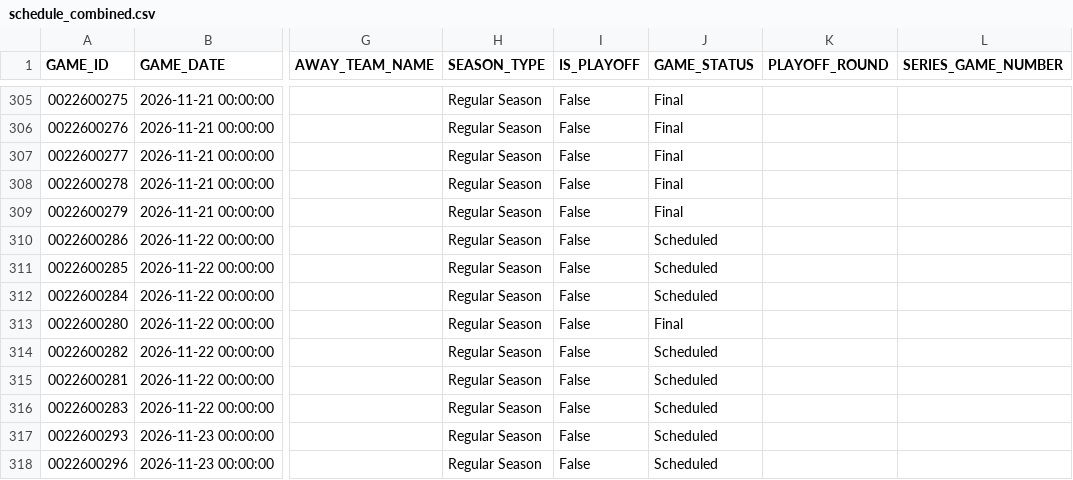
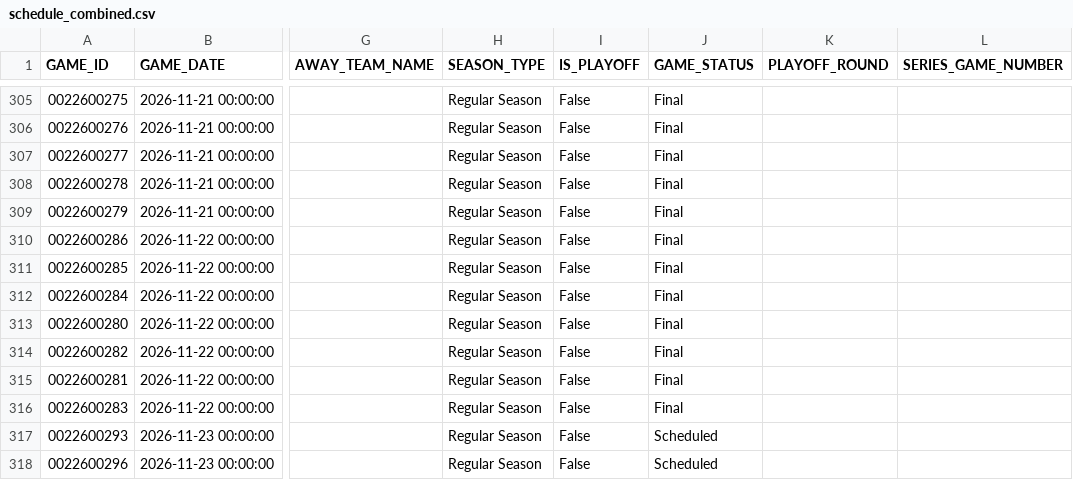
Before and after one commit to Shyesilbas/nbaModelApp, a CSV file: data/season=2026-27/processed/schedule_combined.csv, drawn as a sheet; only a part is shown, gaps mark what is left out; the diff names each change by its address in the sheet, - before the commit and + after, or states it on an @@ line.

```diff
--- a/data/season=2026-27/processed/schedule_combined.csv
+++ b/data/season=2026-27/processed/schedule_combined.csv
-J310:J312 (GAME_STATUS): Scheduled
+J310:J312 (GAME_STATUS): Final
-J314:J316 (GAME_STATUS): Scheduled
+J314:J316 (GAME_STATUS): Final
```
Also changed, not shown: data/season=2026-27/processed/game_results.csv, data/season=2026-27/raw/player_starters.csv, 9 other files.
